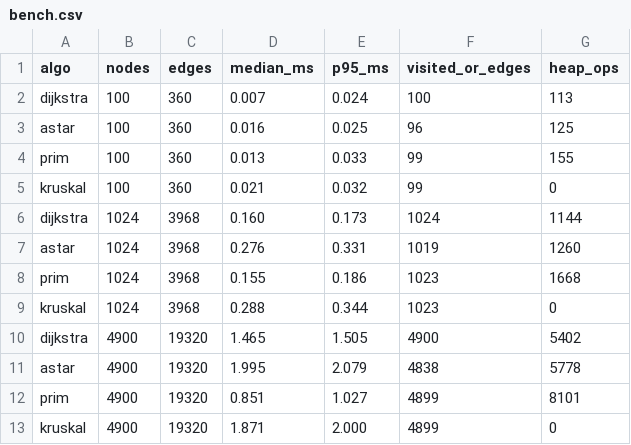
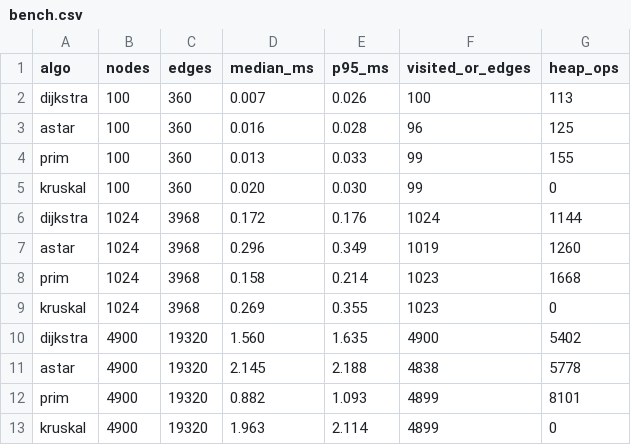
Before and after one commit to bhardwajraghav127-cloud/-PathForge-AI, a CSV file: docs/benchmarks/bench.csv, drawn as a sheet.

```diff
--- a/docs/benchmarks/bench.csv
+++ b/docs/benchmarks/bench.csv
@@ -1,13 +1,13 @@
 algo,nodes,edges,median_ms,p95_ms,visited_or_edges,heap_ops
-dijkstra,100,360,0.007,0.024,100,113
-astar,100,360,0.016,0.025,96,125
+dijkstra,100,360,0.007,0.026,100,113
+astar,100,360,0.016,0.028,96,125
 prim,100,360,0.013,0.033,99,155
-kruskal,100,360,0.021,0.032,99,0
-dijkstra,1024,3968,0.160,0.173,1024,1144
-astar,1024,3968,0.276,0.331,1019,1260
-prim,1024,3968,0.155,0.186,1023,1668
-kruskal,1024,3968,0.288,0.344,1023,0
-dijkstra,4900,19320,1.465,1.505,4900,5402
-astar,4900,19320,1.995,2.079,4838,5778
-prim,4900,19320,0.851,1.027,4899,8101
-kruskal,4900,19320,1.871,2.000,4899,0
+kruskal,100,360,0.020,0.030,99,0
+dijkstra,1024,3968,0.172,0.176,1024,1144
+astar,1024,3968,0.296,0.349,1019,1260
+prim,1024,3968,0.158,0.214,1023,1668
+kruskal,1024,3968,0.269,0.355,1023,0
+dijkstra,4900,19320,1.560,1.635,4900,5402
+astar,4900,19320,2.145,2.188,4838,5778
+prim,4900,19320,0.882,1.093,4899,8101
+kruskal,4900,19320,1.963,2.114,4899,0
```
Also changed, not shown: 18 other files.
